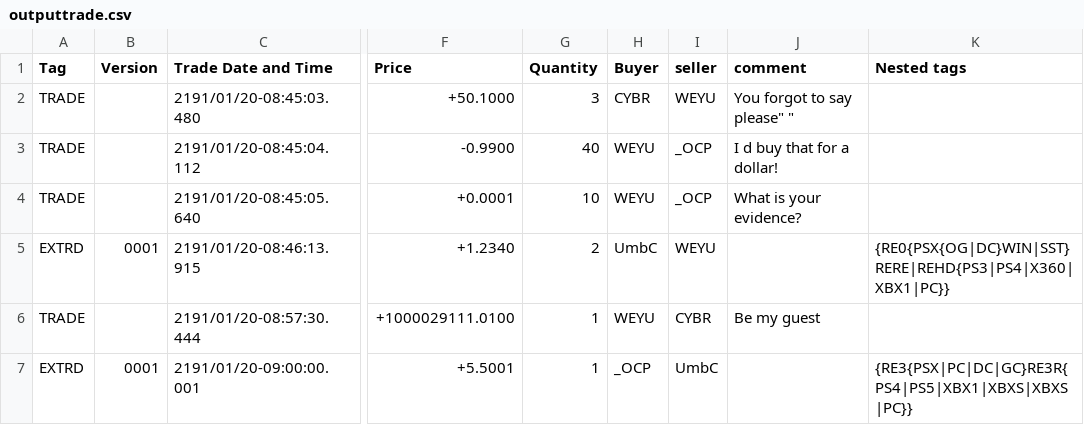
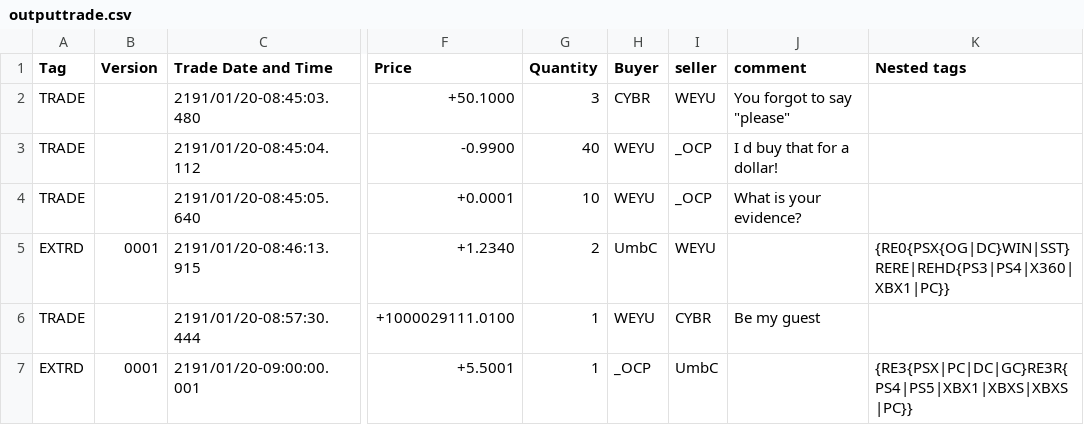
Before and after one commit to Wasanamihirangi/Java-Kotlin-Gradle-Practice-Updated-One-, a CSV file: Java_Task/outputtrade.csv, drawn as a sheet; only a part is shown, gaps mark what is left out; the diff names each change by its address in the sheet, - before the commit and + after, or states it on an @@ line.

```diff
--- a/Java_Task/outputtrade.csv
+++ b/Java_Task/outputtrade.csv
-J2 (comment): You forgot to say please" "
+J2 (comment): You forgot to say "please"
```
Also changed, not shown: 3 other files.
